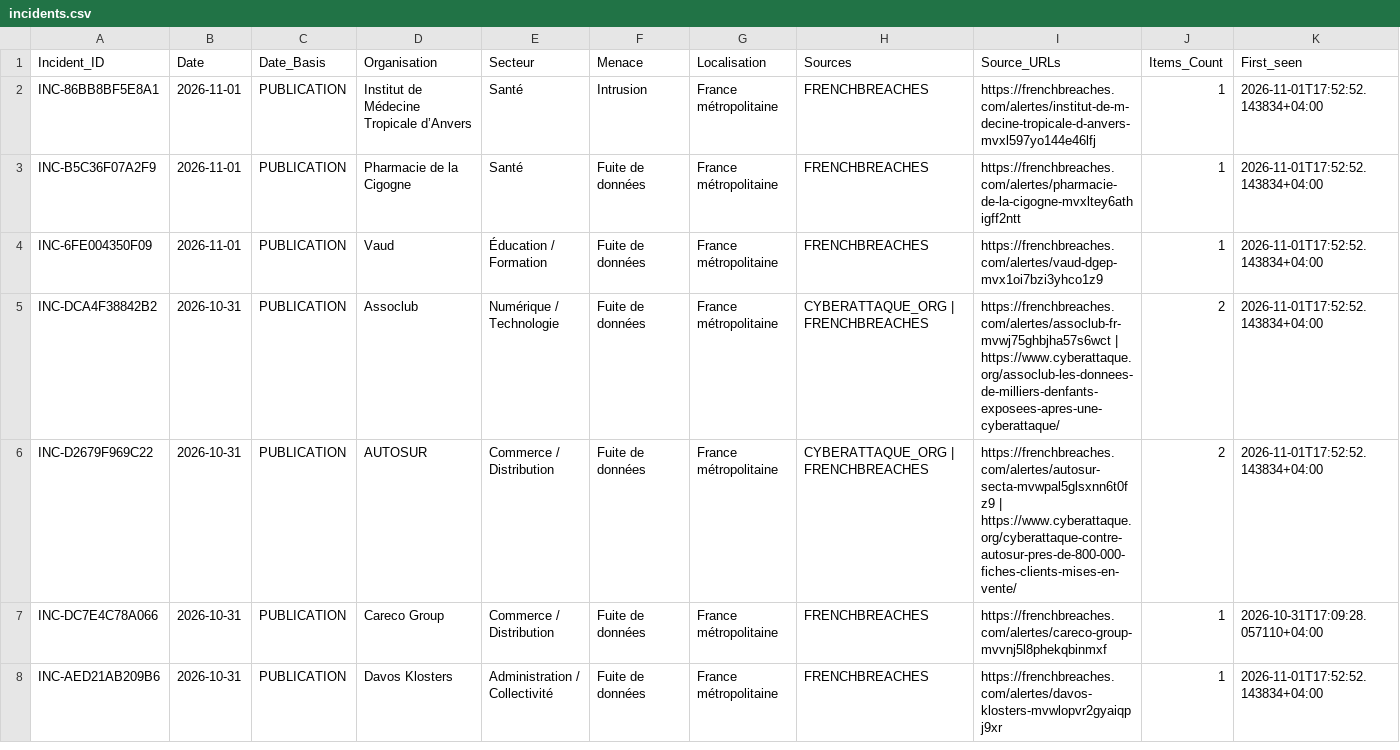
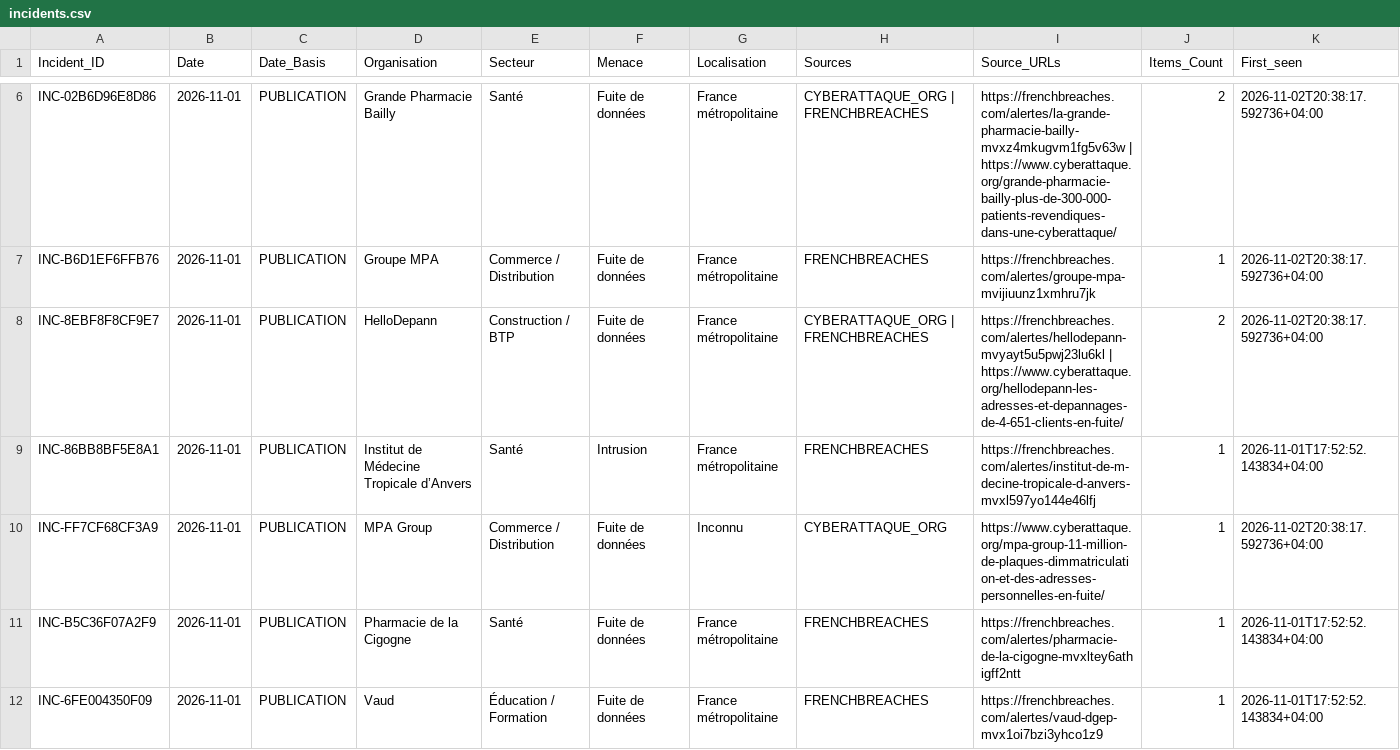
Before and after one commit to Ya7o/Cyberwatch, a CSV file: data/incidents.csv, drawn as a sheet; only a part is shown, gaps mark what is left out; the shorter side is filled out with more unchanged rows; rows hold the shown columns only; the diff covers the shown part only; the diff names each change by its address in the sheet, - before the commit and + after, or states it on an @@ line.

```diff
--- a/data/incidents.csv
+++ b/data/incidents.csv
+row 6: INC-02B6D96E8D86 | 2026-11-01 | PUBLICATION | Grande Pharmacie Bailly | Santé | Fuite de données | France métropolitaine | CYBERATTAQUE_ORG | FRENCHBREACHES | https://frenchbreaches.com/alertes/la-grande-pharmacie-bailly-mvxz4mkugvm1fg5v63w | https://www.cyberattaque.org/grande-pharmacie-bailly-plus-de-300-000-patients-revendiques-dans-une-cyberattaque/ | 2 | 2026-11-02T20:38:17.592736+04:00
+row 7: INC-B6D1EF6FFB76 | 2026-11-01 | PUBLICATION | Groupe MPA | Commerce / Distribution | Fuite de données | France métropolitaine | FRENCHBREACHES | https://frenchbreaches.com/alertes/groupe-mpa-mvijiuunz1xmhru7jk | 1 | 2026-11-02T20:38:17.592736+04:00
+row 8: INC-8EBF8F8CF9E7 | 2026-11-01 | PUBLICATION | HelloDepann | Construction / BTP | Fuite de données | France métropolitaine | CYBERATTAQUE_ORG | FRENCHBREACHES | https://frenchbreaches.com/alertes/hellodepann-mvyayt5u5pwj23lu6kl | https://www.cyberattaque.org/hellodepann-les-adresses-et-depannages-de-4-651-clients-en-fuite/ | 2 | 2026-11-02T20:38:17.592736+04:00
+row 10: INC-FF7CF68CF3A9 | 2026-11-01 | PUBLICATION | MPA Group | Commerce / Distribution | Fuite de données | Inconnu | CYBERATTAQUE_ORG | https://www.cyberattaque.org/mpa-group-11-million-de-plaques-dimmatriculation-et-des-adresses-personnelles-en-fuite/ | 1 | 2026-11-02T20:38:17.592736+04:00
```
Also changed, not shown: 5 added rows and 5 edited cells elsewhere in this file, data/incident_dedup_registry.csv, data/items.csv, 30 other files.
